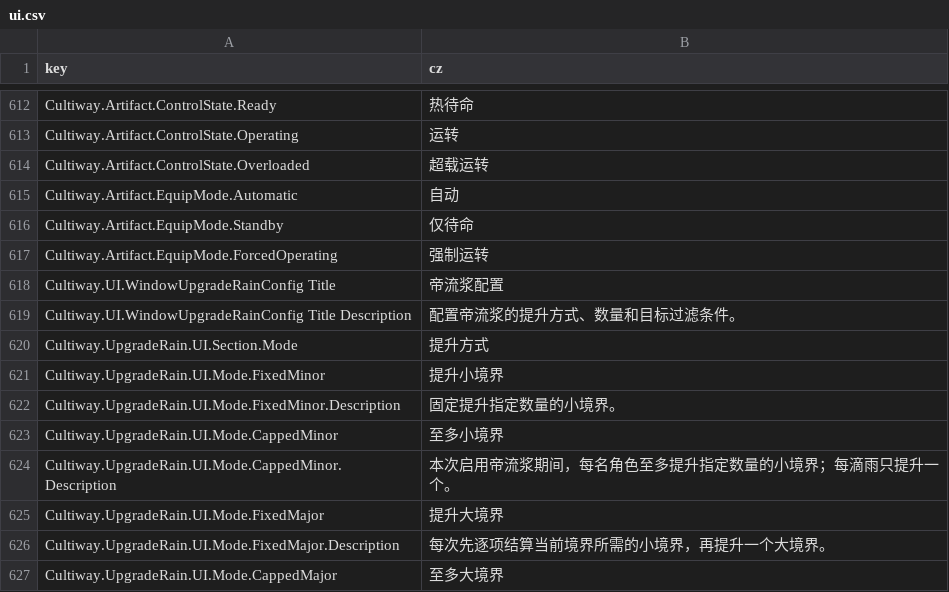
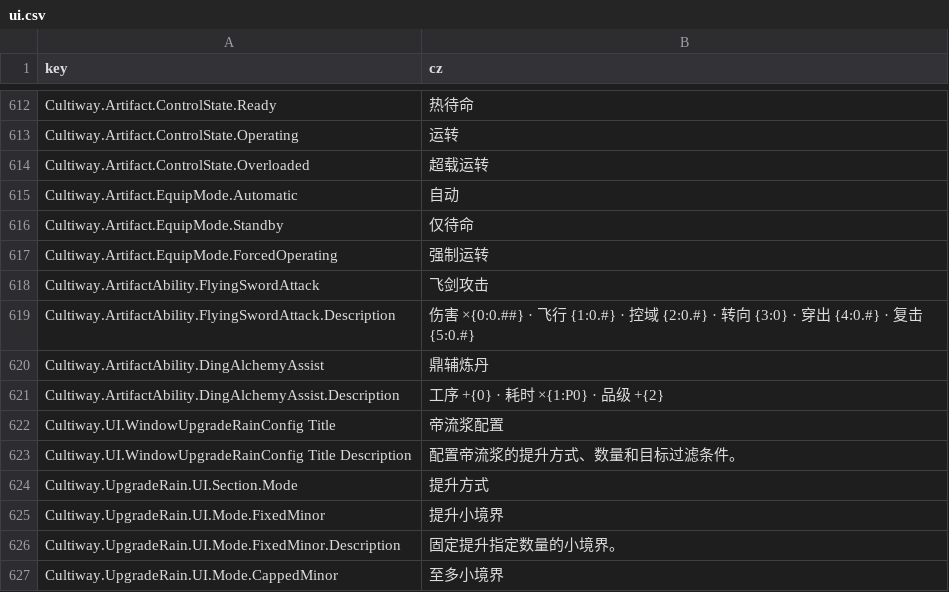
Before and after one commit to inmny/Cultiway-Reborn, a CSV file: Locales/ui.csv, drawn as a sheet; only a part is shown, gaps mark what is left out; the shorter side is filled out with more unchanged rows.

```diff
--- a/Locales/ui.csv
+++ b/Locales/ui.csv
@@ -617,2 +617,6 @@ Cultiway.Artifact.EquipMode.Standby,仅待命
 Cultiway.Artifact.EquipMode.ForcedOperating,强制运转
+Cultiway.ArtifactAbility.FlyingSwordAttack,飞剑攻击
+Cultiway.ArtifactAbility.FlyingSwordAttack.Description,伤害 ×{0:0.##} · 飞行 {1:0.#} · 控域 {2:0.#} · 转向 {3:0} · 穿出 {4:0.#} · 复击 {5:0.#}
+Cultiway.ArtifactAbility.DingAlchemyAssist,鼎辅炼丹
+Cultiway.ArtifactAbility.DingAlchemyAssist.Description,工序 +{0} · 耗时 ×{1:P0} · 品级 +{2}
 Cultiway.UI.WindowUpgradeRainConfig Title,帝流浆配置
```
Also changed, not shown: 16 other files.
